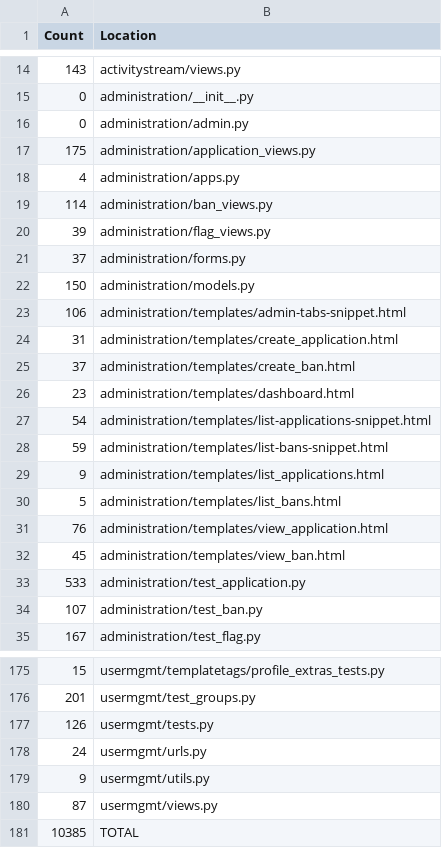
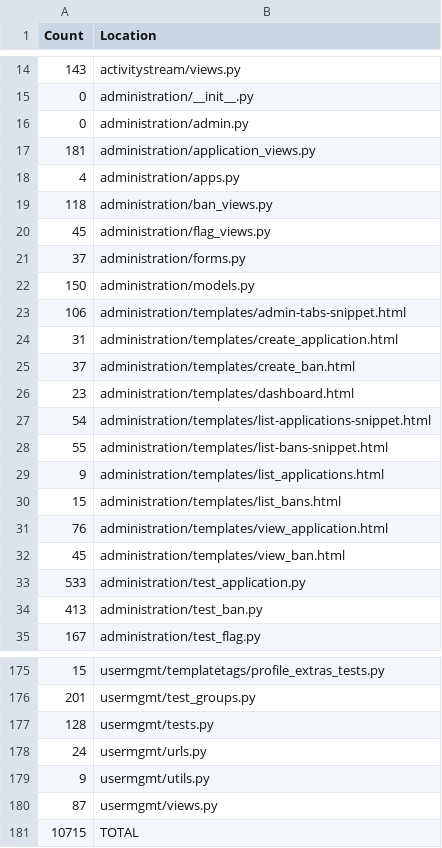
Before and after one commit to OpenFurry/honeycomb, a TSV file: sloc.tsv, drawn as a sheet; only a part is shown, gaps mark what is left out.

```diff
--- a/sloc.tsv
+++ b/sloc.tsv
@@ -16,6 +16,6 @@ Count	Location
     0	administration/admin.py
-  175	administration/application_views.py
+  181	administration/application_views.py
     4	administration/apps.py
-  114	administration/ban_views.py
-   39	administration/flag_views.py
+  118	administration/ban_views.py
+   45	administration/flag_views.py
    37	administration/forms.py
@@ -27,5 +27,5 @@ Count	Location
    54	administration/templates/list-applications-snippet.html
-   59	administration/templates/list-bans-snippet.html
+   55	administration/templates/list-bans-snippet.html
     9	administration/templates/list_applications.html
-    5	administration/templates/list_bans.html
+   15	administration/templates/list_bans.html
    76	administration/templates/view_application.html
@@ -33,3 +33,3 @@ Count	Location
   533	administration/test_application.py
-  107	administration/test_ban.py
+  413	administration/test_ban.py
   167	administration/test_flag.py
@@ -176,3 +176,3 @@ Count	Location
   201	usermgmt/test_groups.py
-  126	usermgmt/tests.py
+  128	usermgmt/tests.py
    24	usermgmt/urls.py
@@ -180,2 +180,2 @@ Count	Location
    87	usermgmt/views.py
-10385	TOTAL
+10715	TOTAL
```
Also changed, not shown: 12 other files.
